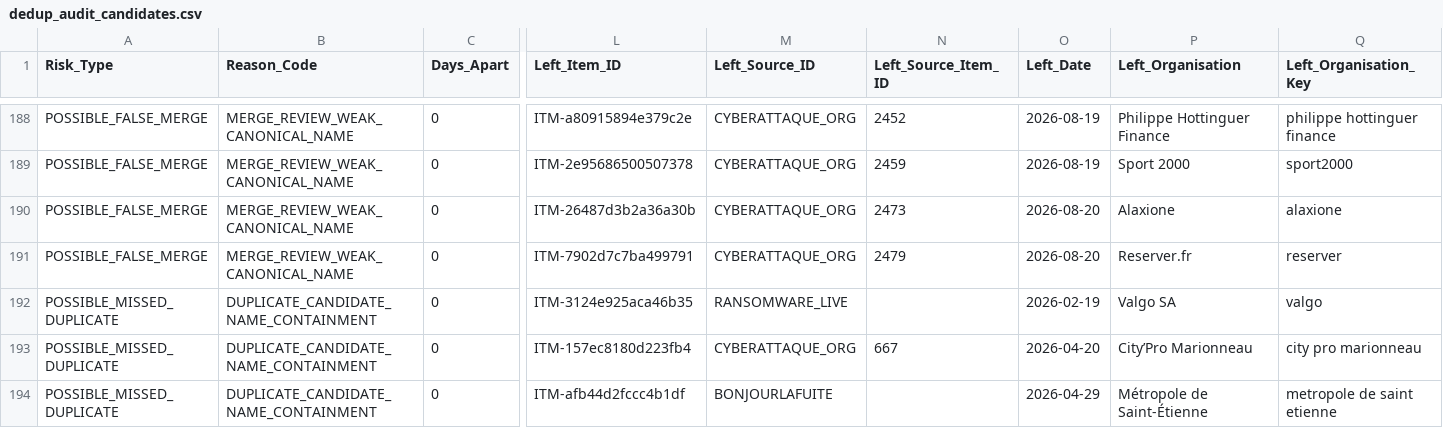
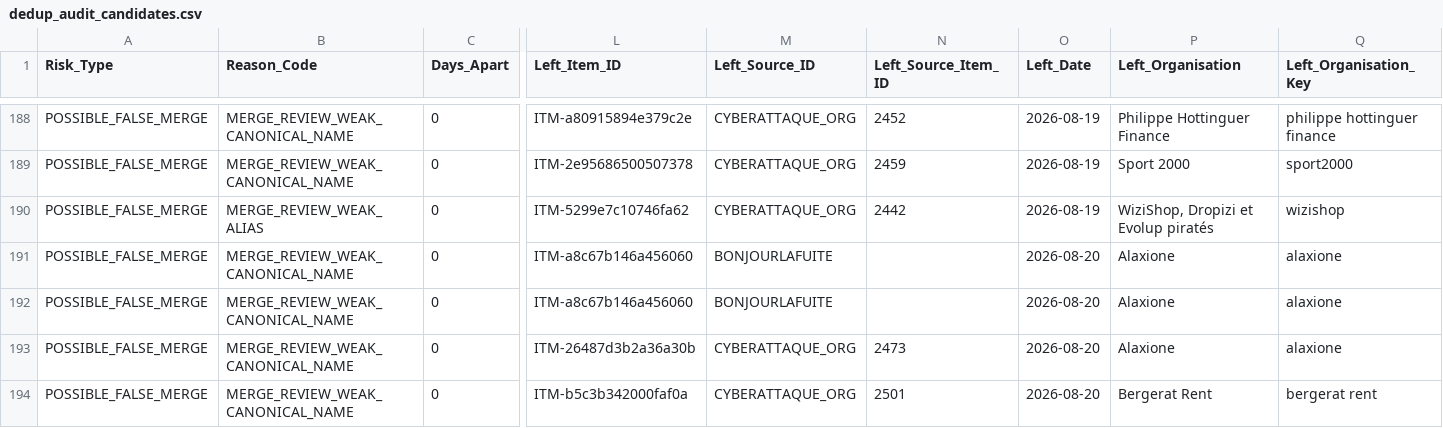
Before and after one commit to Ya7o/Cyberwatch, a CSV file: data/dedup_audit_candidates.csv, drawn as a sheet; only a part is shown, gaps mark what is left out; the shorter side is filled out with more unchanged rows; rows hold the shown columns only; the diff covers the shown part only; the diff names each change by its address in the sheet, - before the commit and + after, or states it on an @@ line.

```diff
--- a/data/dedup_audit_candidates.csv
+++ b/data/dedup_audit_candidates.csv
+row 190: POSSIBLE_FALSE_MERGE | MERGE_REVIEW_WEAK_ALIAS | 0 | ITM-5299e7c10746fa62 | CYBERATTAQUE_ORG | 2442 | 2026-08-19 | WiziShop, Dropizi et Evolup piratés | wizishop
+row 191: POSSIBLE_FALSE_MERGE | MERGE_REVIEW_WEAK_CANONICAL_NAME | 0 | ITM-a8c67b146a456060 | BONJOURLAFUITE |  | 2026-08-20 | Alaxione | alaxione
+row 192: POSSIBLE_FALSE_MERGE | MERGE_REVIEW_WEAK_CANONICAL_NAME | 0 | ITM-a8c67b146a456060 | BONJOURLAFUITE |  | 2026-08-20 | Alaxione | alaxione
+row 194: POSSIBLE_FALSE_MERGE | MERGE_REVIEW_WEAK_CANONICAL_NAME | 0 | ITM-b5c3b342000faf0a | CYBERATTAQUE_ORG | 2501 | 2026-08-20 | Bergerat Rent | bergerat rent
```
Also changed, not shown: 5 added rows and 14 edited cells elsewhere in this file, data/ai_qualifications.csv, data/item_processing_state.csv, 21 other files.
